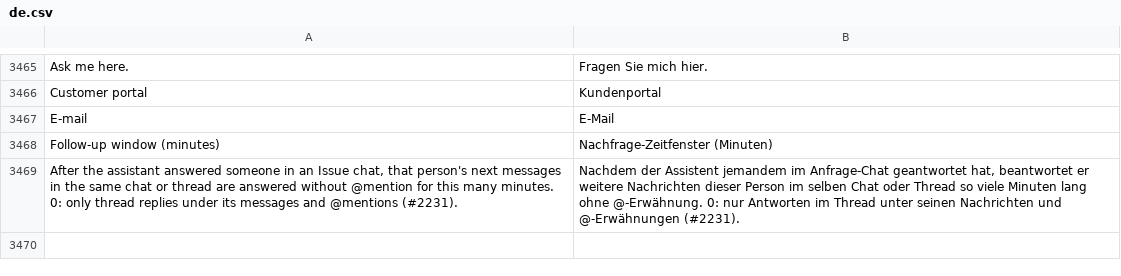
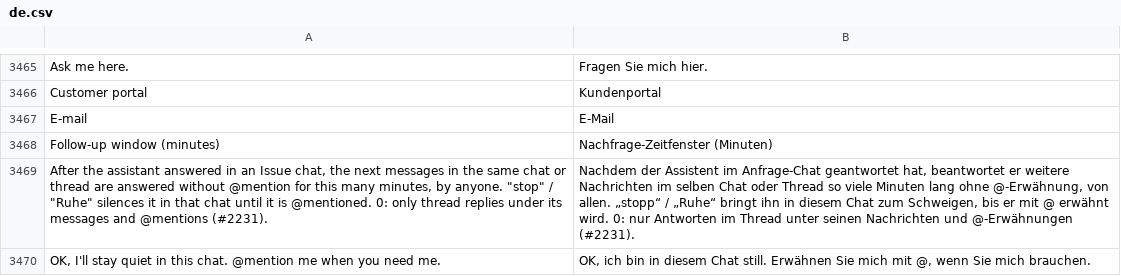
Before and after one commit to phamos-eu/phamos, a CSV file: phamos/translations/de.csv, drawn as a sheet; only a part is shown, gaps mark what is left out; the diff names each change by its address in the sheet, - before the commit and + after, or states it on an @@ line.

```diff
--- a/phamos/translations/de.csv
+++ b/phamos/translations/de.csv
-A3469: …assistant answered someone in an Issue chat, that person's next messages in the same chat or thread are answered without @mention for this many minutes. 0: only…
+A3469: …assistant answered in an Issue chat, the next messages in the same chat or thread are answered without @mention for this many minutes, by anyone. "stop" / "Ruhe" silences it in that chat until it is @mentioned. 0: only…
-B3469: …der Assistent jemandem im Anfrage-Chat geantwortet hat, beantwortet er weitere Nachrichten dieser Person im selben Chat oder Thread so viele Minuten lang ohne @-Erwähnung. 0: nur…
+B3469: …der Assistent im Anfrage-Chat geantwortet hat, beantwortet er weitere Nachrichten im selben Chat oder Thread so viele Minuten lang ohne @-Erwähnung, von allen. „stopp“ / „Ruhe“ bringt ihn in diesem Chat zum Schweigen, bis er mit @ erwähnt wird. 0: nur…
+row 3470: OK, I'll stay quiet in this chat. @mention me when you need me. | OK, ich bin in diesem Chat still. Erwähnen Sie mich mit @, wenn Sie mich brauchen.
```
Also changed, not shown: 3 other files.
